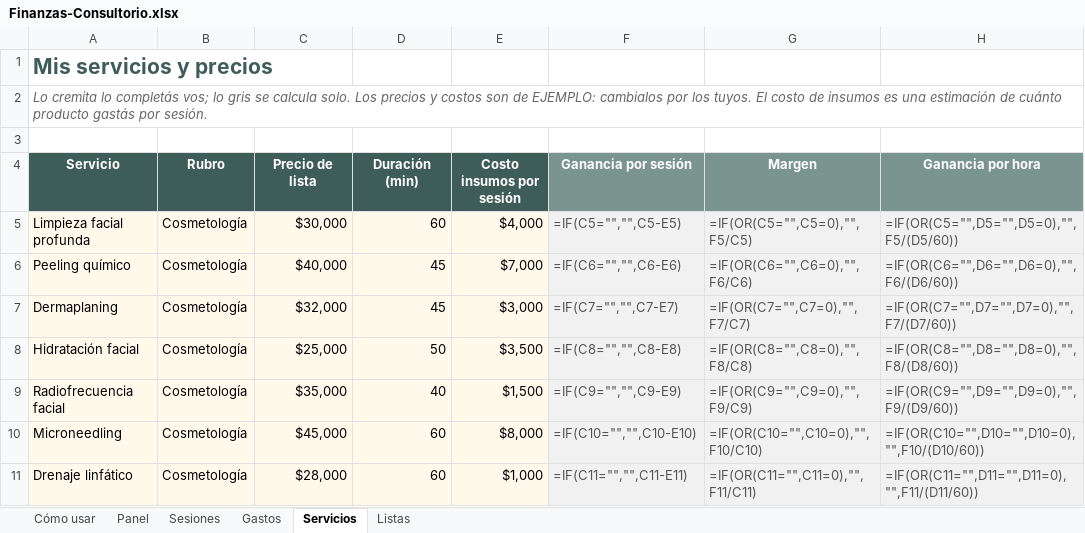
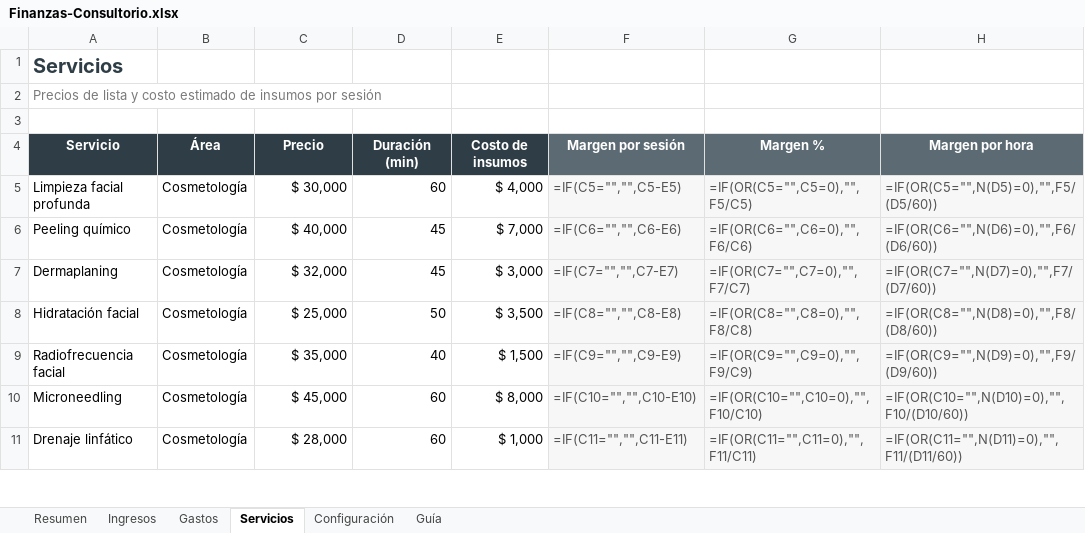
Before and after one commit to 9m7cr5sh4k-ship-it/Marti, an Excel workbook: Finanzas-Consultorio.xlsx, sheet Servicios, drawn as a sheet; only a part is shown; values as stored, in another font and other column widths than the file's, no borders; formulas without a stored value are shown as written; the diff covers the shown part only; the diff names each change by its address in the sheet, - before the commit and + after, or states it on an @@ line.

```diff
--- a/Finanzas-Consultorio.xlsx (sheet Servicios)
+++ b/Finanzas-Consultorio.xlsx (sheet Servicios)
-sheet tab: Cómo usar
+sheet tab: Resumen
-sheet tab: Panel
+sheet tab: Ingresos
-sheet tab: Listas
+sheet tab: Guía
-sheet tab: Sesiones
+sheet tab: Configuración
-A1 (Servicio): Mis servicios y precios
+A1 (Servicio): Servicios
-A1 text colour: #3E5C58
+A1 text colour: #2F3E46, text size: smaller
-A2 (Servicio): Lo cremita lo completás vos; lo gris se calcula solo. Los precios y costos son de EJEMPLO: cambialos por los tuyos. El costo de insumos es una estimación de cuánto producto gastás por sesión.
+A2 (Servicio): Precios de lista y costo estimado de insumos por sesión
-A2 italic: on
+A2 italic: off
-A2:H2 merged
-A4:E4 fill: #3E5C58
+A4:E4 fill: #2F3E46
-B4: Rubro
+B4: Área
-C4: Precio de lista
+C4: Precio
-E4: Costo insumos por sesión
+E4: Costo de insumos
-F4: Ganancia por sesión
+F4: Margen por sesión
-F4:H4 fill: #7A9490
+F4:H4 fill: #5C6B73
-G4: Margen
+G4: Margen %
-H4: Ganancia por hora
+H4: Margen por hora
-A5:E11 fill: #FFF9EC
+A5:E11 fill: none
-C5 (Precio): $30,000
+C5 (Precio): $ 30,000
-E5 (Costo de insumos): $4,000
+E5 (Costo de insumos): $ 4,000
-H5 (Margen por hora): =IF(OR(C5="",D5="",D5=0),"",F5/(D5/60))
+H5 (Margen por hora): =IF(OR(C5="",N(D5)=0),"",F5/(D5/60))
-C6 (Precio): $40,000
+C6 (Precio): $ 40,000
-E6 (Costo de insumos): $7,000
+E6 (Costo de insumos): $ 7,000
-H6 (Margen por hora): =IF(OR(C6="",D6="",D6=0),"",F6/(D6/60))
+H6 (Margen por hora): =IF(OR(C6="",N(D6)=0),"",F6/(D6/60))
-C7 (Precio): $32,000
+C7 (Precio): $ 32,000
-E7 (Costo de insumos): $3,000
+E7 (Costo de insumos): $ 3,000
-H7 (Margen por hora): =IF(OR(C7="",D7="",D7=0),"",F7/(D7/60))
+H7 (Margen por hora): =IF(OR(C7="",N(D7)=0),"",F7/(D7/60))
-C8 (Precio): $25,000
+C8 (Precio): $ 25,000
-E8 (Costo de insumos): $3,500
+E8 (Costo de insumos): $ 3,500
-H8 (Margen por hora): =IF(OR(C8="",D8="",D8=0),"",F8/(D8/60))
+H8 (Margen por hora): =IF(OR(C8="",N(D8)=0),"",F8/(D8/60))
-C9 (Precio): $35,000
+C9 (Precio): $ 35,000
-E9 (Costo de insumos): $1,500
+E9 (Costo de insumos): $ 1,500
-H9 (Margen por hora): =IF(OR(C9="",D9="",D9=0),"",F9/(D9/60))
+H9 (Margen por hora): =IF(OR(C9="",N(D9)=0),"",F9/(D9/60))
-C10 (Precio): $45,000
+C10 (Precio): $ 45,000
-E10 (Costo de insumos): $8,000
+E10 (Costo de insumos): $ 8,000
-H10 (Margen por hora): =IF(OR(C10="",D10="",D10=0),"",F10/(D10/60))
+H10 (Margen por hora): =IF(OR(C10="",N(D10)=0),"",F10/(D10/60))
-C11 (Precio): $28,000
+C11 (Precio): $ 28,000
-E11 (Costo de insumos): $1,000
+E11 (Costo de insumos): $ 1,000
-H11 (Margen por hora): =IF(OR(C11="",D11="",D11=0),"",F11/(D11/60))
+H11 (Margen por hora): =IF(OR(C11="",N(D11)=0),"",F11/(D11/60))
```
Also changed, not shown: 28 edited cells and cell formats elsewhere in this sheet, sheet Ingresos, sheet Gastos, sheet Resumen, sheet Guía, hidden cells, charts or pictures, 2 other files.
